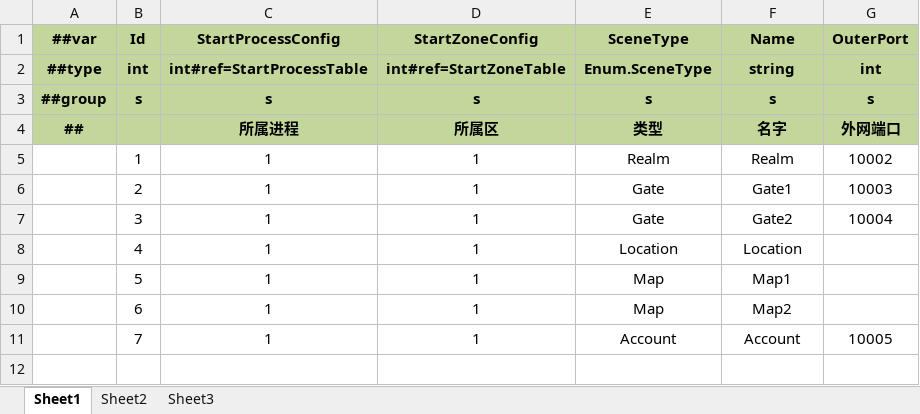
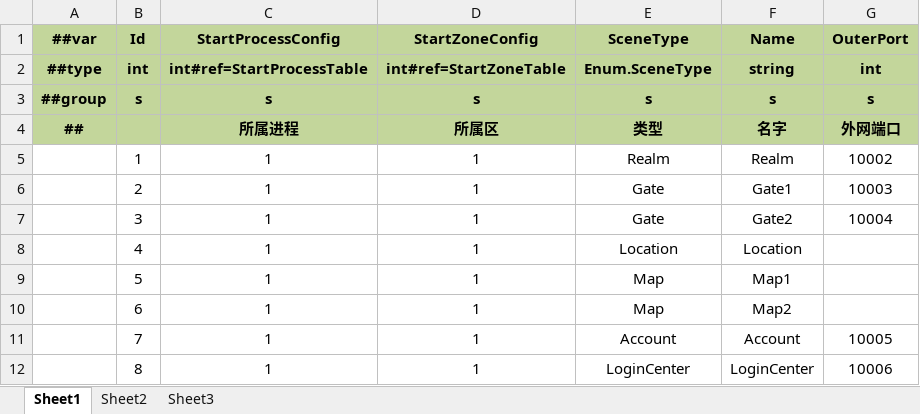
Before and after one commit to Gasskin/ET, an Excel workbook: LuBan/Datas/Server/S_StartScene.xlsx, sheet Sheet1, drawn as a sheet; values as stored, in another font and other column widths than the file's, no borders; the diff names each change by its address in the sheet, - before the commit and + after, or states it on an @@ line.

```diff
--- a/LuBan/Datas/Server/S_StartScene.xlsx (sheet Sheet1)
+++ b/LuBan/Datas/Server/S_StartScene.xlsx (sheet Sheet1)
+row 12:  | 8 | 1 | 1 | LoginCenter | LoginCenter | 10006
```
Also changed, not shown: LuBan/Datas/__enums__.xlsx, 17 other files.
